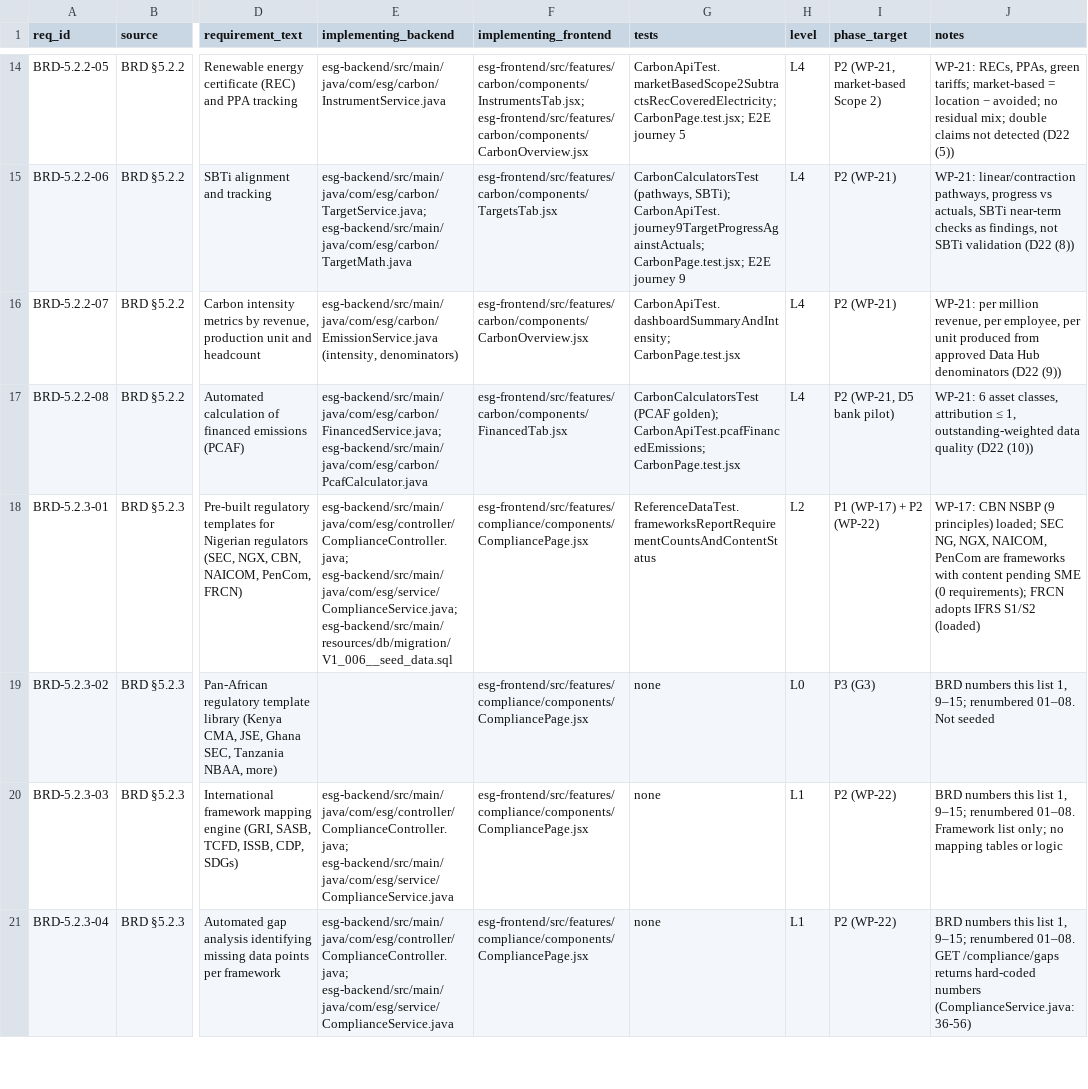
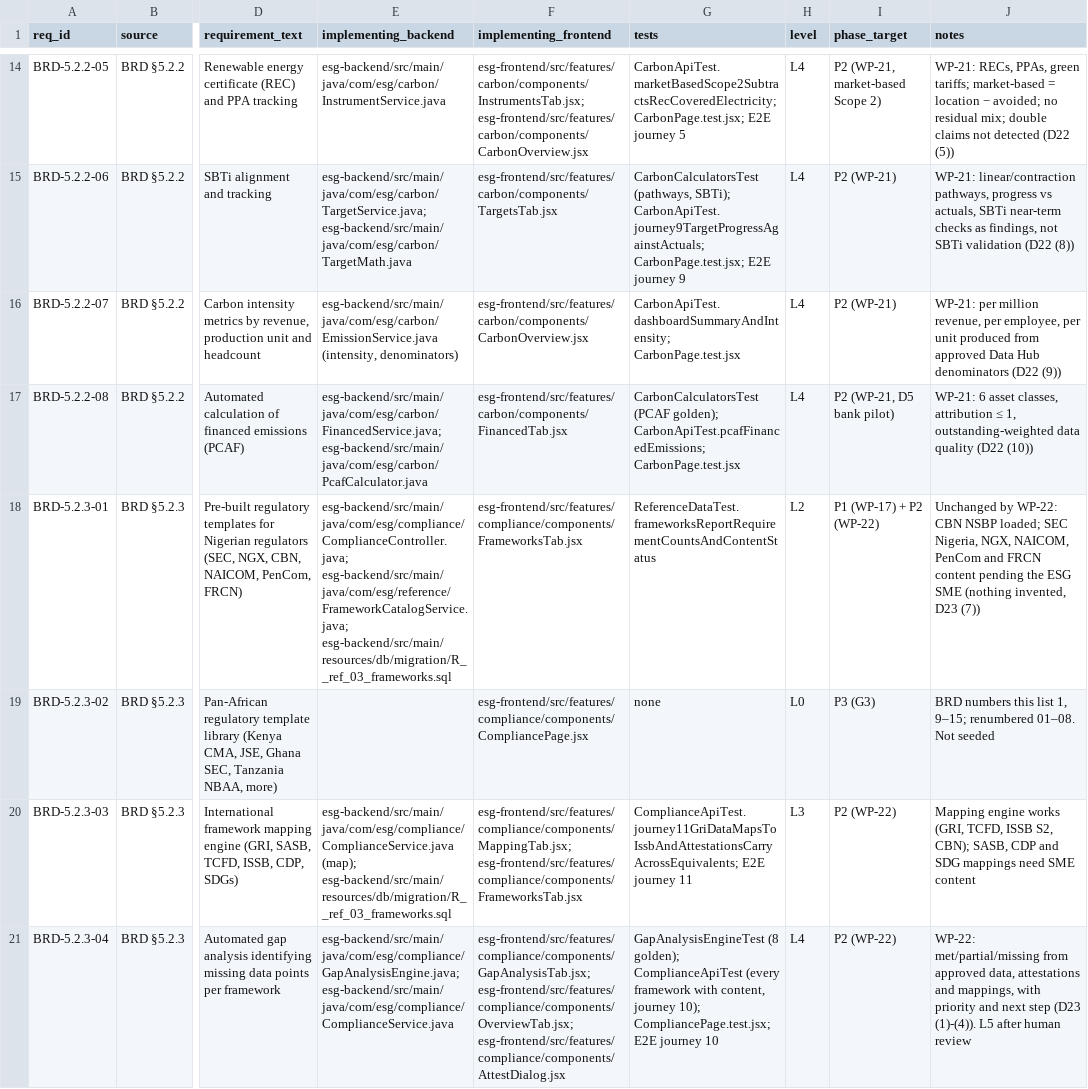
Before and after one commit to Mohalidesigns/atheris-ESG, a CSV file: docs/esg-completion/RTM.csv, drawn as a sheet; only a part is shown, gaps mark what is left out; the diff covers the shown part only; the diff names each change by its address in the sheet, - before the commit and + after, or states it on an @@ line.

```diff
--- a/docs/esg-completion/RTM.csv
+++ b/docs/esg-completion/RTM.csv
-E18 (implementing_backend): esg-backend/src/main/java/com/esg/controller/ComplianceController.java; esg-backend/src/main/java/com/esg/service/ComplianceService.java; esg-backend/src/main/resources/db/migration/V1_006__seed_data.sql
+E18 (implementing_backend): esg-backend/src/main/java/com/esg/compliance/ComplianceController.java; esg-backend/src/main/java/com/esg/reference/FrameworkCatalogService.java; esg-backend/src/main/resources/db/migration/R__ref_03_frameworks.sql
-F18 (implementing_frontend): esg-frontend/src/features/compliance/components/CompliancePage.jsx
+F18 (implementing_frontend): esg-frontend/src/features/compliance/components/FrameworksTab.jsx
-J18 (notes): WP-17: CBN NSBP (9 principles) loaded; SEC NG, NGX, NAICOM, PenCom are frameworks with content pending SME (0 requirements); FRCN adopts IFRS S1/S2 (loaded)
+J18 (notes): Unchanged by WP-22: CBN NSBP loaded; SEC Nigeria, NGX, NAICOM, PenCom and FRCN content pending the ESG SME (nothing invented, D23 (7))
-E20 (implementing_backend): esg-backend/src/main/java/com/esg/controller/ComplianceController.java; esg-backend/src/main/java/com/esg/service/ComplianceService.java
+E20 (implementing_backend): esg-backend/src/main/java/com/esg/compliance/ComplianceService.java (map); esg-backend/src/main/resources/db/migration/R__ref_03_frameworks.sql
-F20 (implementing_frontend): esg-frontend/src/features/compliance/components/CompliancePage.jsx
+F20 (implementing_frontend): esg-frontend/src/features/compliance/components/MappingTab.jsx; esg-frontend/src/features/compliance/components/FrameworksTab.jsx
-G20 (tests): none
+G20 (tests): ComplianceApiTest.journey11GriDataMapsToIssbAndAttestationsCarryAcrossEquivalents; E2E journey 11
-H20 (level): L1
+H20 (level): L3
-J20 (notes): BRD numbers this list 1, 9–15; renumbered 01–08. Framework list only; no mapping tables or logic
+J20 (notes): Mapping engine works (GRI, TCFD, ISSB S2, CBN); SASB, CDP and SDG mappings need SME content
-E21 (implementing_backend): esg-backend/src/main/java/com/esg/controller/ComplianceController.java; esg-backend/src/main/java/com/esg/service/ComplianceService.java
+E21 (implementing_backend): esg-backend/src/main/java/com/esg/compliance/GapAnalysisEngine.java; esg-backend/src/main/java/com/esg/compliance/ComplianceService.java
-F21 (implementing_frontend): esg-frontend/src/features/compliance/components/CompliancePage.jsx
+F21 (implementing_frontend): esg-frontend/src/features/compliance/components/GapAnalysisTab.jsx; esg-frontend/src/features/compliance/components/OverviewTab.jsx; esg-frontend/src/features/compliance/components/AttestDialog.jsx
-G21 (tests): none
+G21 (tests): GapAnalysisEngineTest (8 golden); ComplianceApiTest (every framework with content, journey 10); CompliancePage.test.jsx; E2E journey 10
-H21 (level): L1
+H21 (level): L4
-J21 (notes): BRD numbers this list 1, 9–15; renumbered 01–08. GET /compliance/gaps returns hard-coded numbers (ComplianceService.java:36-56)
+J21 (notes): WP-22: met/partial/missing from approved data, attestations and mappings, with priority and next step (D23 (1)-(4)). L5 after human review
```
Also changed, not shown: 59 edited cells elsewhere in this file, docs/esg-completion/FEATURE_REALITY_MATRIX.csv, 3 other files.
